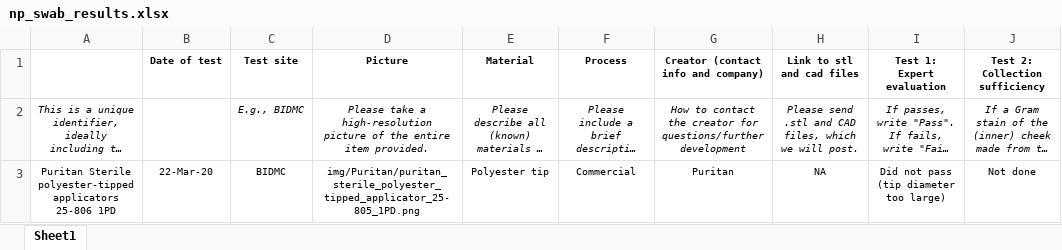
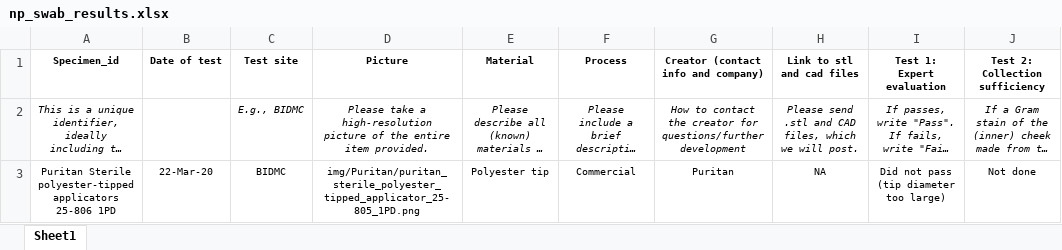
Before and after one commit to Hurley-Natick/Covid19-NP-Swab, an Excel workbook: Results/np_swab_results.xlsx, sheet Sheet1, drawn as a sheet; only a part is shown; long unchanged cells end in …; values as stored, in another font and other column widths than the file's, no borders; the diff names each change by its address in the sheet, - before the commit and + after, or states it on an @@ line.

Commit message:
Specimen ID

```diff
--- a/Results/np_swab_results.xlsx (sheet Sheet1)
+++ b/Results/np_swab_results.xlsx (sheet Sheet1)
-A1: (empty)
+A1: Specimen_id
```
Also changed, not shown: 2 other files.
